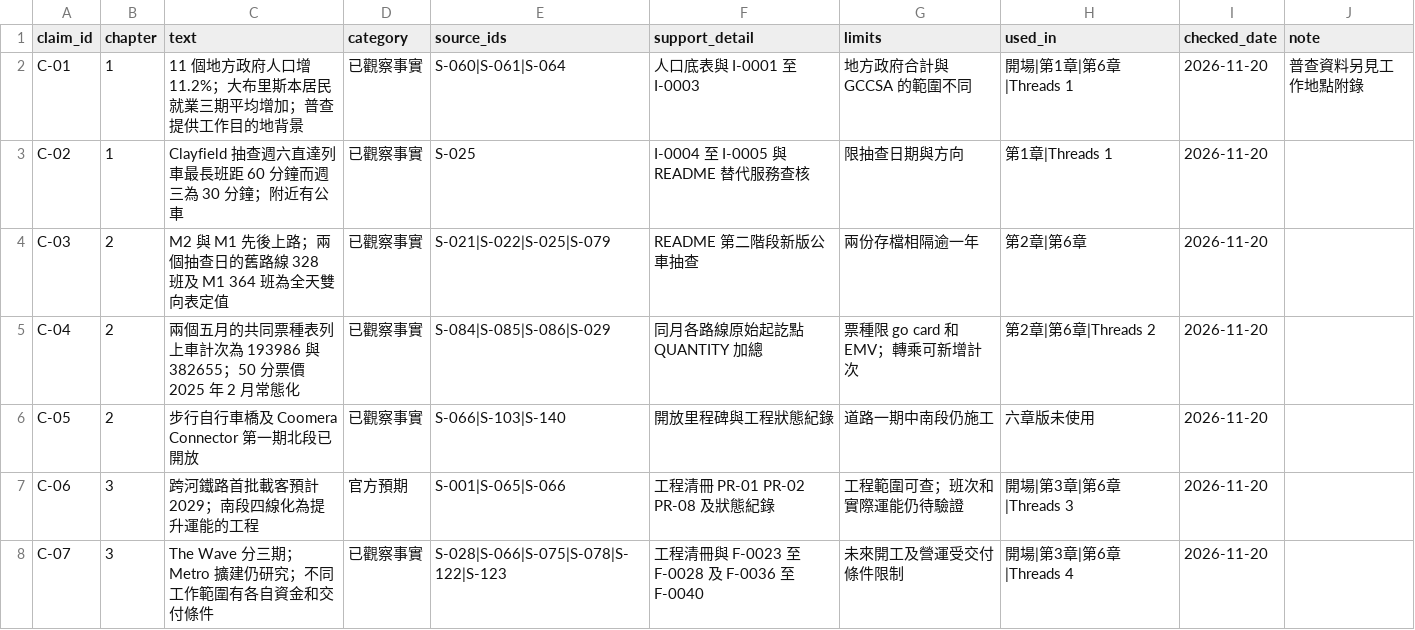
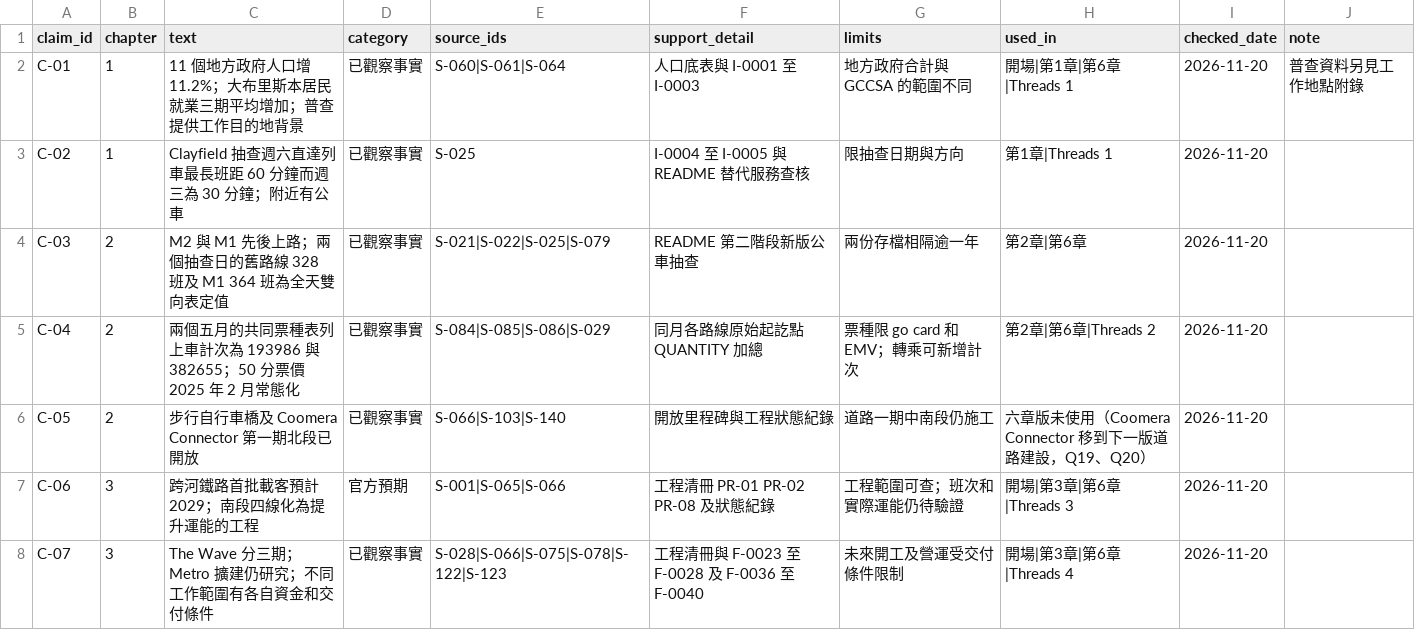
Before and after one commit to loveu8/loveu8.github.io, a CSV file: ai_report/2026/reference/data/brisbane-transport/claims.csv, drawn as a sheet; only a part is shown.

Commit message:
docs: Brisbane transport Q19, content left out of the six-chapter body

```diff
--- a/ai_report/2026/reference/data/brisbane-transport/claims.csv
+++ b/ai_report/2026/reference/data/brisbane-transport/claims.csv
@@ -5,3 +5,3 @@ C-03,2,M2 與 M1 先後上路；兩個抽查日的舊路線 328 班及 M1 364
 C-04,2,兩個五月的共同票種表列上車計次為 193986 與 382655；50 分票價 2025 年 2 月常態化,已觀察事實,S-084|S-085|S-086|S-029,同月各路線原始起訖點 QUANTITY 加總,票種限 go card 和 EMV；轉乘可新增計次,第2章|第6章|Threads 2,2026-11-20,
-C-05,2,步行自行車橋及 Coomera Connector 第一期北段已開放,已觀察事實,S-066|S-103|S-140,開放里程碑與工程狀態紀錄,道路一期中南段仍施工,六章版未使用,2026-11-20,
+C-05,2,步行自行車橋及 Coomera Connector 第一期北段已開放,已觀察事實,S-066|S-103|S-140,開放里程碑與工程狀態紀錄,道路一期中南段仍施工,六章版未使用（Coomera Connector 移到下一版道路建設，Q19、Q20）,2026-11-20,
 C-06,3,跨河鐵路首批載客預計 2029；南段四線化為提升運能的工程,官方預期,S-001|S-065|S-066,工程清冊 PR-01 PR-02 PR-08 及狀態紀錄,工程範圍可查；班次和實際運能仍待驗證,開場|第3章|第6章|Threads 3,2026-11-20,
```
Also changed, not shown: 1 other file.
